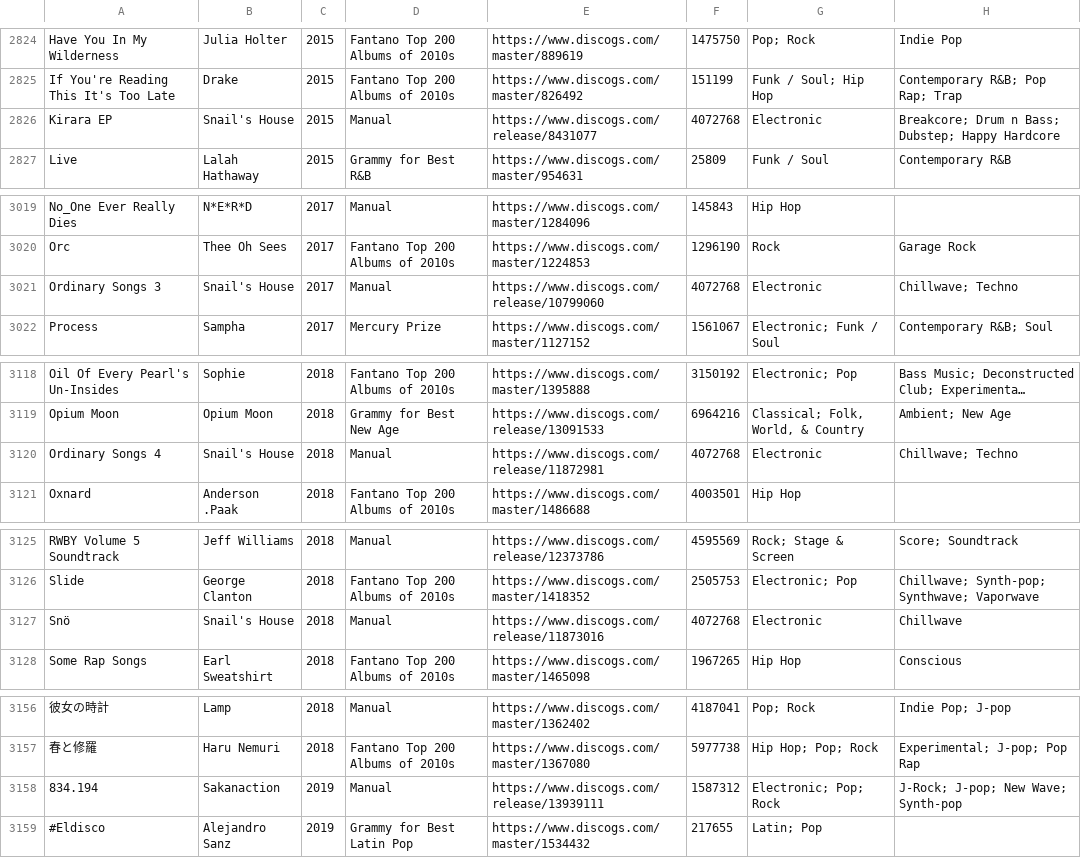
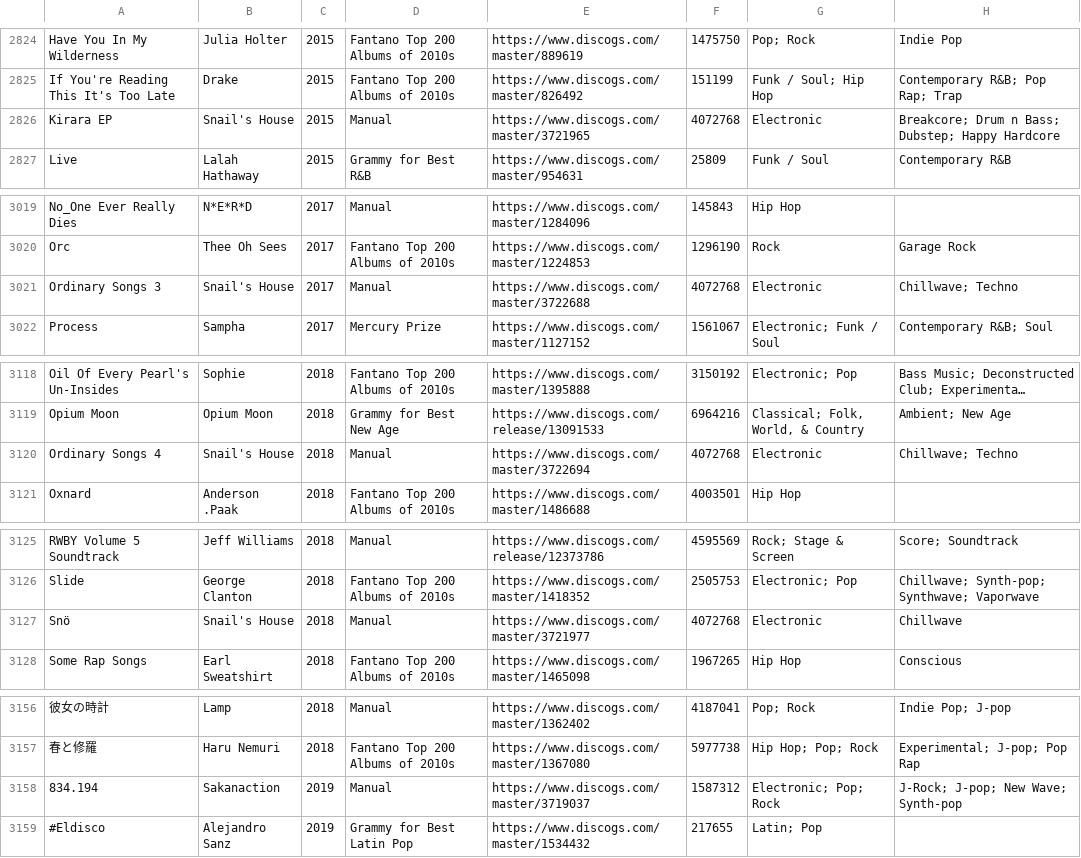
Before and after one commit to purarue/albums, a CSV file: csv_data/all.csv, drawn as a sheet; only a part is shown, gaps mark what is left out; long unchanged cells end in …; the diff covers the shown part only.

```diff
--- a/csv_data/all.csv
+++ b/csv_data/all.csv
@@ -2825,3 +2825,3 @@
 "If You're Reading This It's Too Late","Drake","2015","Fantano Top 200 Albums of 2010s","https://www.discogs.com/master/826492","151199","Funk / Soul; Hip Hop","Contemporary R&B; Pop Rap; Trap"
-"Kirara EP","Snail's House","2015","Manual","https://www.discogs.com/release/8431077","4072768","Electronic","Breakcore; Drum n Bass; Dubstep; Happy Hardcore"
+"Kirara EP","Snail's House","2015","Manual","https://www.discogs.com/master/3721965","4072768","Electronic","Breakcore; Drum n Bass; Dubstep; Happy Hardcore"
 "Live","Lalah Hathaway","2015","Grammy for Best R&B","https://www.discogs.com/master/954631","25809","Funk / Soul","Contemporary R&B"
@@ -3020,3 +3020,3 @@
 "Orc","Thee Oh Sees","2017","Fantano Top 200 Albums of 2010s","https://www.discogs.com/master/1224853","1296190","Rock","Garage Rock"
-"Ordinary Songs 3","Snail's House","2017","Manual","https://www.discogs.com/release/10799060","4072768","Electronic","Chillwave; Techno"
+"Ordinary Songs 3","Snail's House","2017","Manual","https://www.discogs.com/master/3722688","4072768","Electronic","Chillwave; Techno"
 "Process","Sampha","2017","Mercury Prize","https://www.discogs.com/master/1127152","1561067","Electronic; Funk / Soul","Contemporary R&B; Soul"
@@ -3119,3 +3119,3 @@
 "Opium Moon","Opium Moon","2018","Grammy for Best New Age","https://www.discogs.com/release/13091533","6964216","Classical; Folk, World, & Country","Ambient; New Age"
-"Ordinary Songs 4","Snail's House","2018","Manual","https://www.discogs.com/release/11872981","4072768","Electronic","Chillwave; Techno"
+"Ordinary Songs 4","Snail's House","2018","Manual","https://www.discogs.com/master/3722694","4072768","Electronic","Chillwave; Techno"
 "Oxnard","Anderson .Paak","2018","Fantano Top 200 Albums of 2010s","https://www.discogs.com/master/1486688","4003501","Hip Hop",""
@@ -3126,3 +3126,3 @@
 "Slide","George Clanton","2018","Fantano Top 200 Albums of 2010s","https://www.discogs.com/master/1418352","2505753","Electronic; Pop","Chillwave; Synth-pop; Synthwave; Vaporwave"
-"Snö","Snail's House","2018","Manual","https://www.discogs.com/release/11873016","4072768","Electronic","Chillwave"
+"Snö","Snail's House","2018","Manual","https://www.discogs.com/master/3721977","4072768","Electronic","Chillwave"
 "Some Rap Songs","Earl Sweatshirt","2018","Fantano Top 200 Albums of 2010s","https://www.discogs.com/master/1465098","1967265","Hip Hop","Conscious"
@@ -3157,3 +3157,3 @@
 "春と修羅","Haru Nemuri","2018","Fantano Top 200 Albums of 2010s","https://www.discogs.com/master/1367080","5977738","Hip Hop; Pop; Rock","Experimental; J-pop; Pop Rap"
-"834.194","Sakanaction","2019","Manual","https://www.discogs.com/release/13939111","1587312","Electronic; Pop; Rock","J-Rock; J-pop; New Wave; Synth-pop"
+"834.194","Sakanaction","2019","Manual","https://www.discogs.com/master/3719037","1587312","Electronic; Pop; Rock","J-Rock; J-pop; New Wave; Synth-pop"
 "#Eldisco","Alejandro Sanz","2019","Grammy for Best Latin Pop","https://www.discogs.com/master/1534432","217655","Latin; Pop",""
```
Also changed, not shown: 3 added rows and 7 edited cells elsewhere in this file, csv_data/reasons/Manual.csv, 2 other files.
